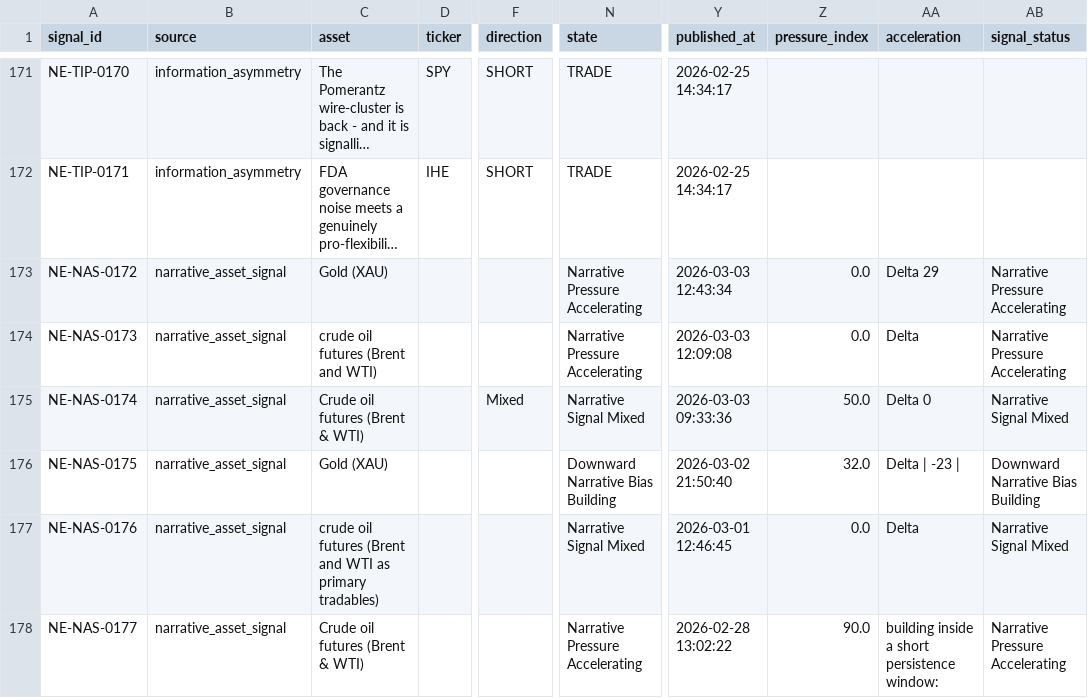
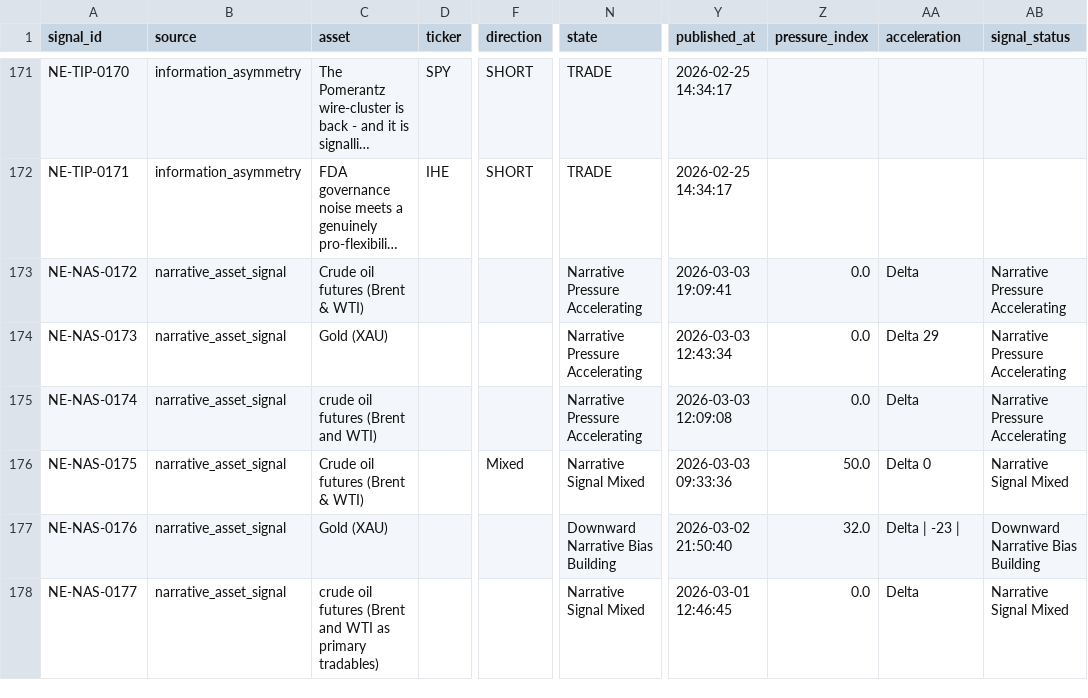
Before and after one commit to IvanMassow/edge-intel, a CSV file: signals.csv, drawn as a sheet; only a part is shown, gaps mark what is left out; long unchanged cells end in …; the diff covers the shown part only; the diff names each change by its address in the sheet, - before the commit and + after, or states it on an @@ line.

Commit message:
Build: 2026-03-03 19:39 UTC

```diff
--- a/signals.csv
+++ b/signals.csv
-C173 (asset): Gold (XAU)
+C173 (asset): Crude oil futures (Brent & WTI)
-Y173 (published_at): 2026-03-03 12:43:34
+Y173 (published_at): 2026-03-03 19:09:41
-AA173 (acceleration): Delta 29
+AA173 (acceleration): Delta
-C174 (asset): crude oil futures (Brent and WTI)
+C174 (asset): Gold (XAU)
-Y174 (published_at): 2026-03-03 12:09:08
+Y174 (published_at): 2026-03-03 12:43:34
-AA174 (acceleration): Delta
+AA174 (acceleration): Delta 29
-C175 (asset): Crude oil futures (Brent & WTI)
+C175 (asset): crude oil futures (Brent and WTI)
-F175 (direction): Mixed
+F175 (direction): (empty)
-N175 (state): Narrative Signal Mixed
+N175 (state): Narrative Pressure Accelerating
-Y175 (published_at): 2026-03-03 09:33:36
+Y175 (published_at): 2026-03-03 12:09:08
-Z175 (pressure_index): 50.0
+Z175 (pressure_index): 0.0
-AA175 (acceleration): Delta 0
+AA175 (acceleration): Delta
-AB175 (signal_status): Narrative Signal Mixed
+AB175 (signal_status): Narrative Pressure Accelerating
-C176 (asset): Gold (XAU)
+C176 (asset): Crude oil futures (Brent & WTI)
-F176 (direction): (empty)
+F176 (direction): Mixed
-N176 (state): Downward Narrative Bias Building
+N176 (state): Narrative Signal Mixed
-Y176 (published_at): 2026-03-02 21:50:40
+Y176 (published_at): 2026-03-03 09:33:36
-Z176 (pressure_index): 32.0
+Z176 (pressure_index): 50.0
-AA176 (acceleration): Delta | -23 |
+AA176 (acceleration): Delta 0
-AB176 (signal_status): Downward Narrative Bias Building
+AB176 (signal_status): Narrative Signal Mixed
-C177 (asset): crude oil futures (Brent and WTI as primary tradables)
+C177 (asset): Gold (XAU)
-N177 (state): Narrative Signal Mixed
+N177 (state): Downward Narrative Bias Building
-Y177 (published_at): 2026-03-01 12:46:45
+Y177 (published_at): 2026-03-02 21:50:40
-Z177 (pressure_index): 0.0
+Z177 (pressure_index): 32.0
-AA177 (acceleration): Delta
+AA177 (acceleration): Delta | -23 |
-AB177 (signal_status): Narrative Signal Mixed
+AB177 (signal_status): Downward Narrative Bias Building
-C178 (asset): Crude oil futures (Brent & WTI)
+C178 (asset): crude oil futures (Brent and WTI as primary tradables)
-N178 (state): Narrative Pressure Accelerating
+N178 (state): Narrative Signal Mixed
-Y178 (published_at): 2026-02-28 13:02:22
+Y178 (published_at): 2026-03-01 12:46:45
-Z178 (pressure_index): 90.0
+Z178 (pressure_index): 0.0
-AA178 (acceleration): building inside a short persistence window:
+AA178 (acceleration): Delta
-AB178 (signal_status): Narrative Pressure Accelerating
+AB178 (signal_status): Narrative Signal Mixed
```
Also changed, not shown: 1 added row and 22 edited cells elsewhere in this file, 11 other files.
